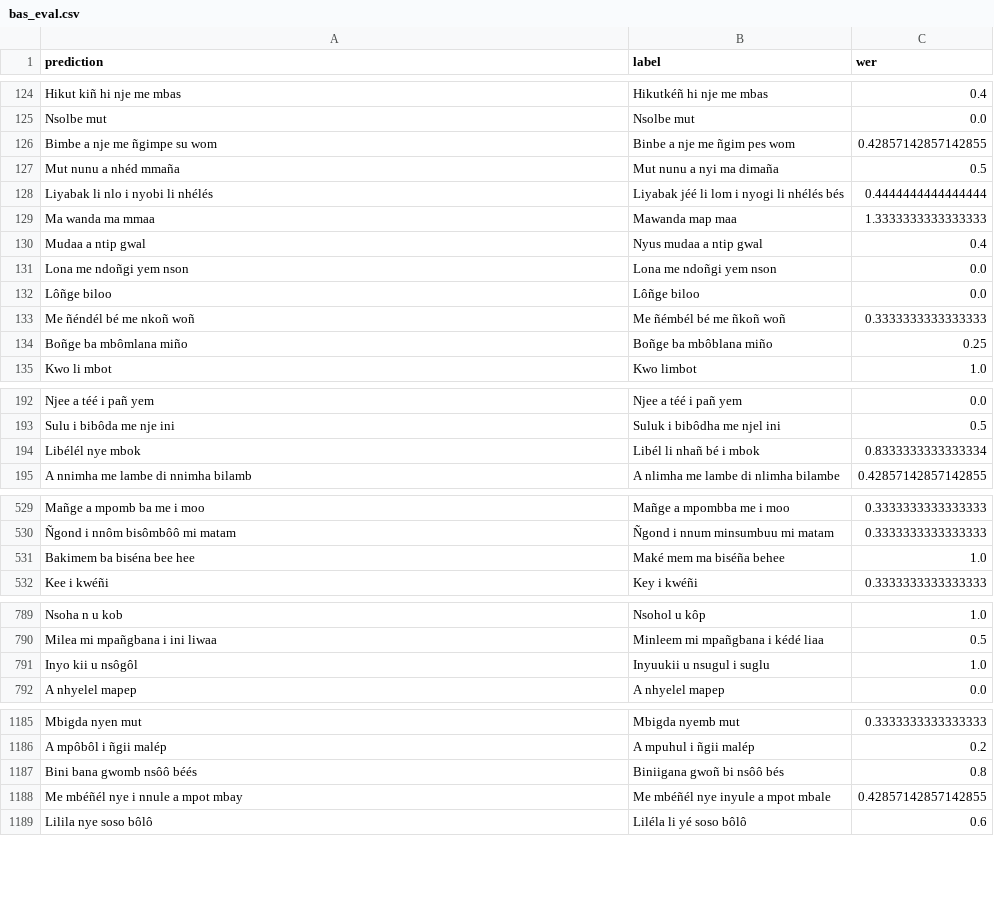
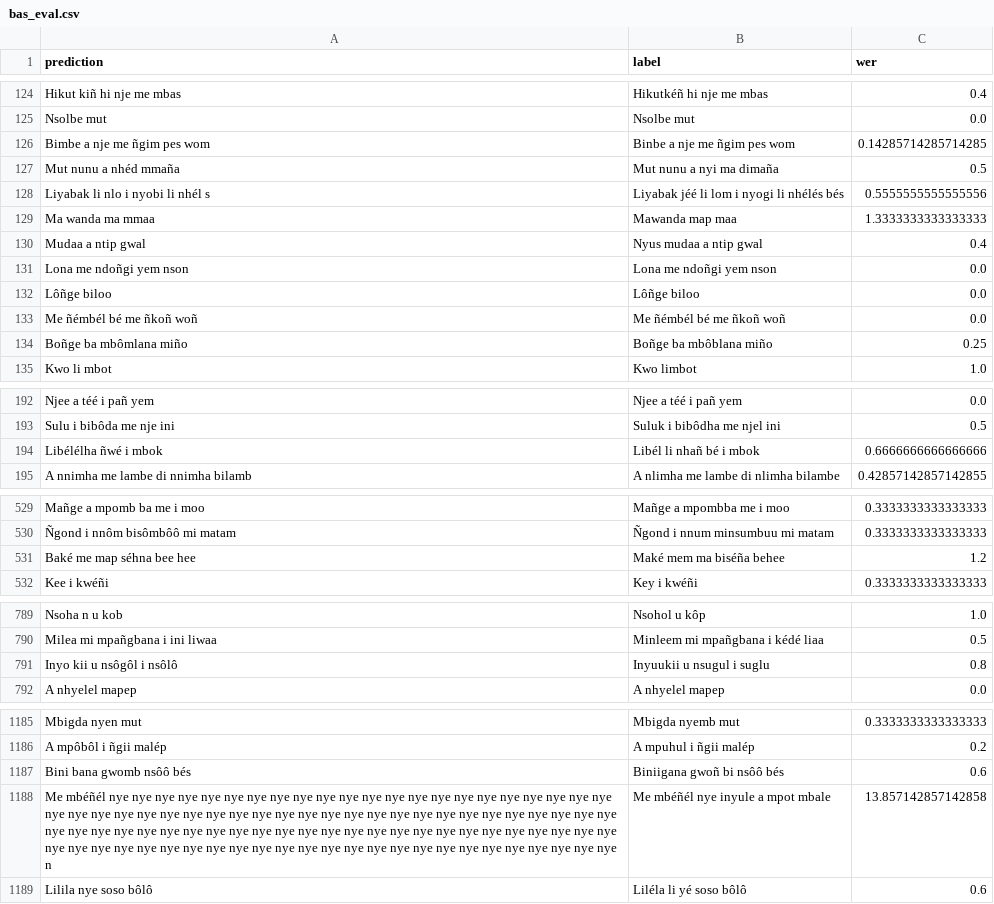
Before and after one commit to ddegenaro/mozilla-asr-challenge, a CSV file: results/whisper-tiny/bas_eval.csv, drawn as a sheet; only a part is shown, gaps mark what is left out; the diff covers the shown part only.

```diff
--- a/results/whisper-tiny/bas_eval.csv
+++ b/results/whisper-tiny/bas_eval.csv
@@ -125,5 +125,5 @@ Hikut kiñ hi nje me mbas ,Hikutkéñ hi nje me mbas ,0.4
 Nsolbe mut ,Nsolbe mut ,0.0
-Bimbe a nje me ñgimpe su wom ,Binbe a nje me ñgim pes wom ,0.42857142857142855
+Bimbe a nje me ñgim pes wom ,Binbe a nje me ñgim pes wom ,0.14285714285714285
 Mut nunu a nhéd mmaña ,Mut nunu a nyi ma dimaña ,0.5
-Liyabak li nlo i nyobi li nhélés ,Liyabak jéé li lom i nyogi li nhélés bés ,0.4444444444444444
+Liyabak li nlo i nyobi li nhél s,Liyabak jéé li lom i nyogi li nhélés bés ,0.5555555555555556
 Ma wanda ma mmaa ,Mawanda map maa ,1.3333333333333333
@@ -132,3 +132,3 @@ Lona me ndoñgi yem nson ,Lona me ndoñgi yem nson ,0.0
 Lôñge biloo ,Lôñge biloo ,0.0
-Me ñéndél bé me nkoñ woñ ,Me ñémbél bé me ñkoñ woñ ,0.3333333333333333
+Me ñémbél bé me ñkoñ woñ ,Me ñémbél bé me ñkoñ woñ ,0.0
 Boñge ba mbômlana miño ,Boñge ba mbôblana miño ,0.25
@@ -193,3 +193,3 @@ Njee a téé i pañ yem ,Njee a téé i pañ yem ,0.0
 Sulu i bibôda me nje ini ,Suluk i bibôdha me njel ini ,0.5
-Libélél nye mbok ,Libél li nhañ bé i mbok ,0.8333333333333334
+Libélélha ñwé i mbok ,Libél li nhañ bé i mbok ,0.6666666666666666
 A nnimha me lambe di nnimha bilamb ,A nlimha me lambe di nlimha bilambe ,0.42857142857142855
@@ -530,3 +530,3 @@ Mañge a mpomb ba me i moo ,Mañge a mpombba me i moo ,0.3333333333333333
 Ñgond i nnôm bisômbôô mi matam ,Ñgond i nnum minsumbuu mi matam ,0.3333333333333333
-Bakimem ba biséna bee hee ,Maké mem ma biséña behee ,1.0
+Baké me map séhna bee hee ,Maké mem ma biséña behee ,1.2
 Kee i kwéñi ,Key i kwéñi ,0.3333333333333333
@@ -790,3 +790,3 @@ Nsoha n u kob ,Nsohol u kôp ,1.0
 Milea mi mpañgbana i ini liwaa ,Minleem mi mpañgbana i kédé liaa ,0.5
-Inyo kii u nsôgôl ,Inyuukii u nsugul i suglu ,1.0
+Inyo kii u nsôgôl i nsôlô ,Inyuukii u nsugul i suglu ,0.8
 A nhyelel mapep ,A nhyelel mapep ,0.0
@@ -1186,4 +1186,4 @@ Mbigda nyen mut ,Mbigda nyemb mut ,0.3333333333333333
 A mpôbôl i ñgii malép ,A mpuhul i ñgii malép ,0.2
-Bini bana gwomb nsôô béés ,Biniigana gwoñ bi nsôô bés ,0.8
-Me mbéñél nye i nnule a mpot mbay ,Me mbéñél nye inyule a mpot mbale ,0.42857142857142855
+Bini bana gwomb nsôô bés ,Biniigana gwoñ bi nsôô bés ,0.6
+Me mbéñél nye nye nye nye nye nye nye nye nye nye nye nye nye nye nye nye nye nye nye nye nye nye nye nye nye nye nye nye nye nye nye nye nye nye nye nye nye nye nye nye nye nye nye nye nye nye nye nye nye nye nye nye nye nye nye nye nye nye nye nye nye nye nye nye nye nye nye nye nye nye nye nye nye nye nye nye nye nye nye nye nye nye nye nye nye nye nye nye nye nye nye nye nye nye nye nye nye n,Me mbéñél nye inyule a mpot mbale ,13.857142857142858
 Lilila nye soso bôlô ,Liléla li yé soso bôlô ,0.6
```
Also changed, not shown: 60 edited cells elsewhere in this file, results/whisper-tiny/cgg_eval.csv, results/whisper-tiny/el-CY_eval.csv, 43 other files.
